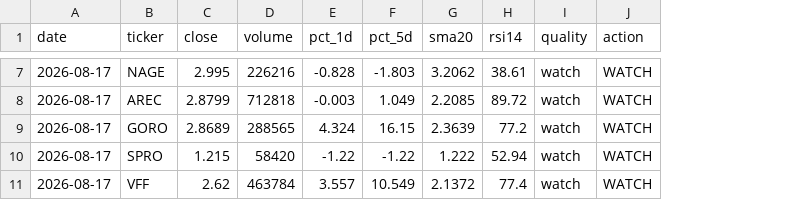
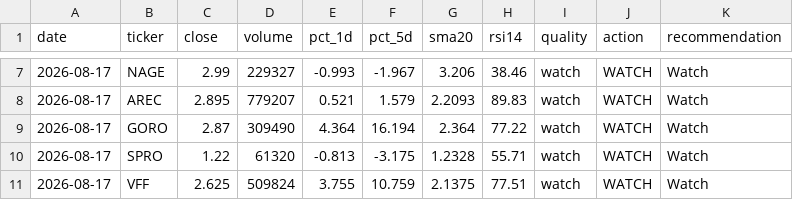
Before and after one commit to singro86/StocksScanner, a CSV file: research/timeseries/penny-secondary.csv, drawn as a sheet; only a part is shown, gaps mark what is left out; the diff covers the shown part only; the diff names each change by its address in the sheet, - before the commit and + after, or states it on an @@ line.

```diff
--- a/research/timeseries/penny-secondary.csv
+++ b/research/timeseries/penny-secondary.csv
+column K (recommendation), rows 7-11: all Watch
-C7 (close): 2.995
+C7 (close): 2.99
-D7 (volume): 226216
+D7 (volume): 229327
-E7 (pct_1d): -0.828
+E7 (pct_1d): -0.993
-F7 (pct_5d): -1.803
+F7 (pct_5d): -1.967
-G7 (sma20): 3.2062
+G7 (sma20): 3.206
-H7 (rsi14): 38.61
+H7 (rsi14): 38.46
-C8 (close): 2.8799
+C8 (close): 2.895
-D8 (volume): 712818
+D8 (volume): 779207
-E8 (pct_1d): -0.003
+E8 (pct_1d): 0.521
-F8 (pct_5d): 1.049
+F8 (pct_5d): 1.579
-G8 (sma20): 2.2085
+G8 (sma20): 2.2093
-H8 (rsi14): 89.72
+H8 (rsi14): 89.83
-C9 (close): 2.8689
+C9 (close): 2.87
-D9 (volume): 288565
+D9 (volume): 309490
-E9 (pct_1d): 4.324
+E9 (pct_1d): 4.364
-F9 (pct_5d): 16.15
+F9 (pct_5d): 16.194
-G9 (sma20): 2.3639
+G9 (sma20): 2.364
-H9 (rsi14): 77.2
+H9 (rsi14): 77.22
-C10 (close): 1.215
+C10 (close): 1.22
-D10 (volume): 58420
+D10 (volume): 61320
-E10 (pct_1d): -1.22
+E10 (pct_1d): -0.813
-F10 (pct_5d): -1.22
+F10 (pct_5d): -3.175
-G10 (sma20): 1.222
+G10 (sma20): 1.2328
-H10 (rsi14): 52.94
+H10 (rsi14): 55.71
-C11 (close): 2.62
+C11 (close): 2.625
-D11 (volume): 463784
+D11 (volume): 509824
-E11 (pct_1d): 3.557
+E11 (pct_1d): 3.755
-F11 (pct_5d): 10.549
+F11 (pct_5d): 10.759
-G11 (sma20): 2.1372
+G11 (sma20): 2.1375
-H11 (rsi14): 77.4
+H11 (rsi14): 77.51
```
Also changed, not shown: 85 edited cells elsewhere in this file, research/timeseries/penny9.csv, 8 other files.
